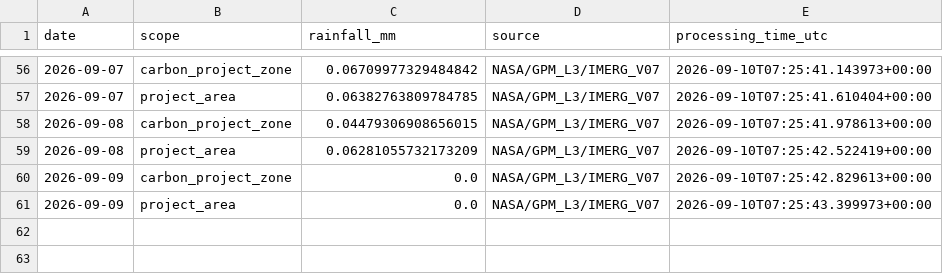
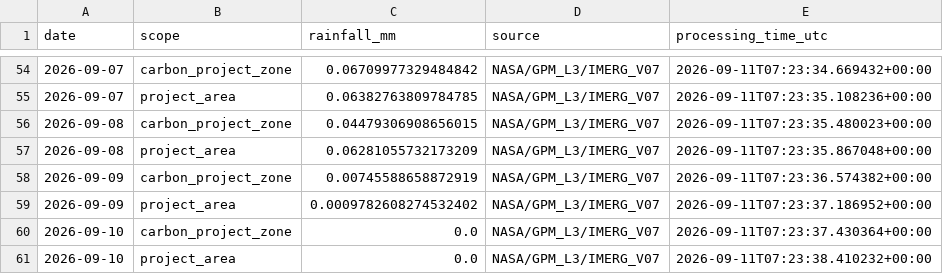
Before and after one commit to datoeltoel/serpro-climate-carbon-monitoring, a CSV file: data/processed/climate/rainfall/rainfall_daily.csv, drawn as a sheet; only a part is shown, gaps mark what is left out; the diff covers the shown part only.

```diff
--- a/data/processed/climate/rainfall/rainfall_daily.csv
+++ b/data/processed/climate/rainfall/rainfall_daily.csv
@@ -56,6 +54,8 @@ date,scope,rainfall_mm,source,processing_time_utc
-2026-09-07,carbon_project_zone,0.06709977329484842,NASA/GPM_L3/IMERG_V07,2026-09-10T07:25:41.143973+00:00
-2026-09-07,project_area,0.06382763809784785,NASA/GPM_L3/IMERG_V07,2026-09-10T07:25:41.610404+00:00
-2026-09-08,carbon_project_zone,0.04479306908656015,NASA/GPM_L3/IMERG_V07,2026-09-10T07:25:41.978613+00:00
-2026-09-08,project_area,0.06281055732173209,NASA/GPM_L3/IMERG_V07,2026-09-10T07:25:42.522419+00:00
-2026-09-09,carbon_project_zone,0.0,NASA/GPM_L3/IMERG_V07,2026-09-10T07:25:42.829613+00:00
-2026-09-09,project_area,0.0,NASA/GPM_L3/IMERG_V07,2026-09-10T07:25:43.399973+00:00
+2026-09-07,carbon_project_zone,0.06709977329484842,NASA/GPM_L3/IMERG_V07,2026-09-11T07:23:34.669432+00:00
+2026-09-07,project_area,0.06382763809784785,NASA/GPM_L3/IMERG_V07,2026-09-11T07:23:35.108236+00:00
+2026-09-08,carbon_project_zone,0.04479306908656015,NASA/GPM_L3/IMERG_V07,2026-09-11T07:23:35.480023+00:00
+2026-09-08,project_area,0.06281055732173209,NASA/GPM_L3/IMERG_V07,2026-09-11T07:23:35.867048+00:00
+2026-09-09,carbon_project_zone,0.00745588658872919,NASA/GPM_L3/IMERG_V07,2026-09-11T07:23:36.574382+00:00
+2026-09-09,project_area,0.0009782608274532402,NASA/GPM_L3/IMERG_V07,2026-09-11T07:23:37.186952+00:00
+2026-09-10,carbon_project_zone,0.0,NASA/GPM_L3/IMERG_V07,2026-09-11T07:23:37.430364+00:00
+2026-09-10,project_area,0.0,NASA/GPM_L3/IMERG_V07,2026-09-11T07:23:38.410232+00:00
```
Also changed, not shown: 2 removed rows and 52 edited cells elsewhere in this file.
